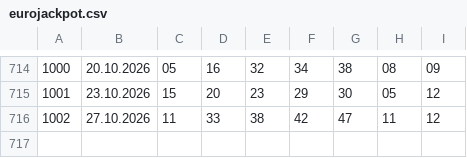
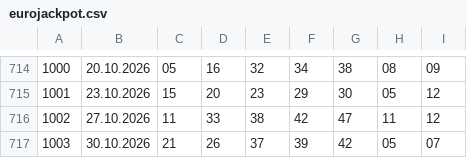
Before and after one commit to Dragy001/numora-data, a CSV file: data/eurojackpot.csv, drawn as a sheet; only a part is shown, gaps mark what is left out; the diff names each change by its address in the sheet, - before the commit and + after, or states it on an @@ line.

```diff
--- a/data/eurojackpot.csv
+++ b/data/eurojackpot.csv
+row 717: 1003 | 30.10.2026 | 21 | 26 | 37 | 39 | 42 | 05 | 07
```
Also changed, not shown: data/ekstra-pensja-recent.csv, data/ekstra-premia-recent.csv, 7 other files.
